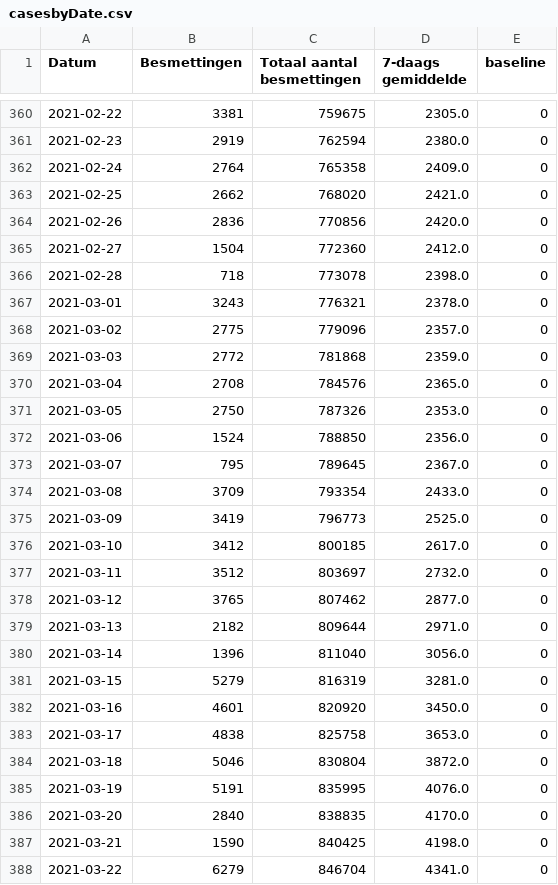
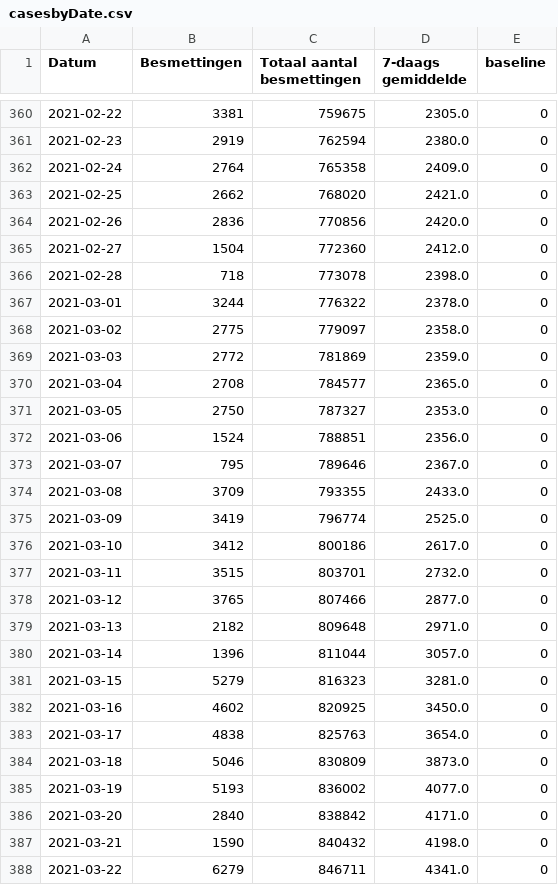
Before and after one commit to andystevensss/corona-data, a CSV file: cases/casesbyDate.csv, drawn as a sheet; only a part is shown, gaps mark what is left out; the diff covers the shown part only.

Commit message:
automatic update

```diff
--- a/cases/casesbyDate.csv
+++ b/cases/casesbyDate.csv
@@ -366,23 +366,23 @@ Datum,Besmettingen,Totaal aantal besmettingen,7-daags gemiddelde,baseline
 2021-02-28,718,773078,2398.0,0
-2021-03-01,3243,776321,2378.0,0
-2021-03-02,2775,779096,2357.0,0
-2021-03-03,2772,781868,2359.0,0
-2021-03-04,2708,784576,2365.0,0
-2021-03-05,2750,787326,2353.0,0
-2021-03-06,1524,788850,2356.0,0
-2021-03-07,795,789645,2367.0,0
-2021-03-08,3709,793354,2433.0,0
-2021-03-09,3419,796773,2525.0,0
-2021-03-10,3412,800185,2617.0,0
-2021-03-11,3512,803697,2732.0,0
-2021-03-12,3765,807462,2877.0,0
-2021-03-13,2182,809644,2971.0,0
-2021-03-14,1396,811040,3056.0,0
-2021-03-15,5279,816319,3281.0,0
-2021-03-16,4601,820920,3450.0,0
-2021-03-17,4838,825758,3653.0,0
-2021-03-18,5046,830804,3872.0,0
-2021-03-19,5191,835995,4076.0,0
-2021-03-20,2840,838835,4170.0,0
-2021-03-21,1590,840425,4198.0,0
-2021-03-22,6279,846704,4341.0,0
+2021-03-01,3244,776322,2378.0,0
+2021-03-02,2775,779097,2358.0,0
+2021-03-03,2772,781869,2359.0,0
+2021-03-04,2708,784577,2365.0,0
+2021-03-05,2750,787327,2353.0,0
+2021-03-06,1524,788851,2356.0,0
+2021-03-07,795,789646,2367.0,0
+2021-03-08,3709,793355,2433.0,0
+2021-03-09,3419,796774,2525.0,0
+2021-03-10,3412,800186,2617.0,0
+2021-03-11,3515,803701,2732.0,0
+2021-03-12,3765,807466,2877.0,0
+2021-03-13,2182,809648,2971.0,0
+2021-03-14,1396,811044,3057.0,0
+2021-03-15,5279,816323,3281.0,0
+2021-03-16,4602,820925,3450.0,0
+2021-03-17,4838,825763,3654.0,0
+2021-03-18,5046,830809,3873.0,0
+2021-03-19,5193,836002,4077.0,0
+2021-03-20,2840,838842,4171.0,0
+2021-03-21,1590,840432,4198.0,0
+2021-03-22,6279,846711,4341.0,0
```
Also changed, not shown: 1 added row and 17 edited cells elsewhere in this file.
